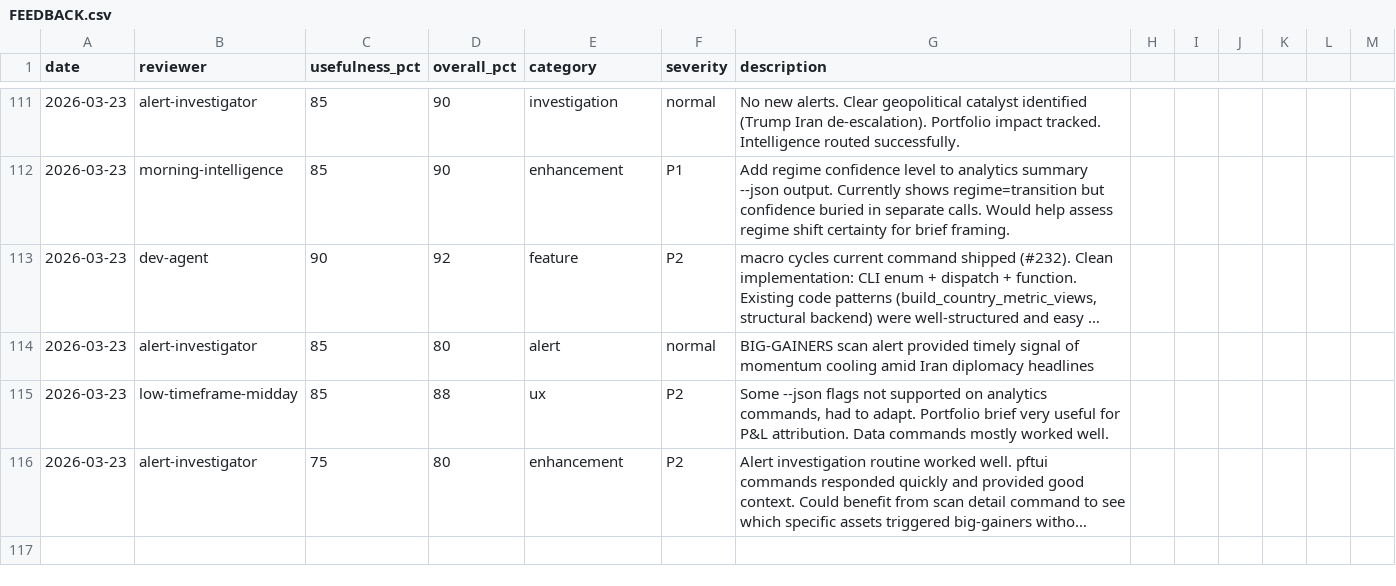
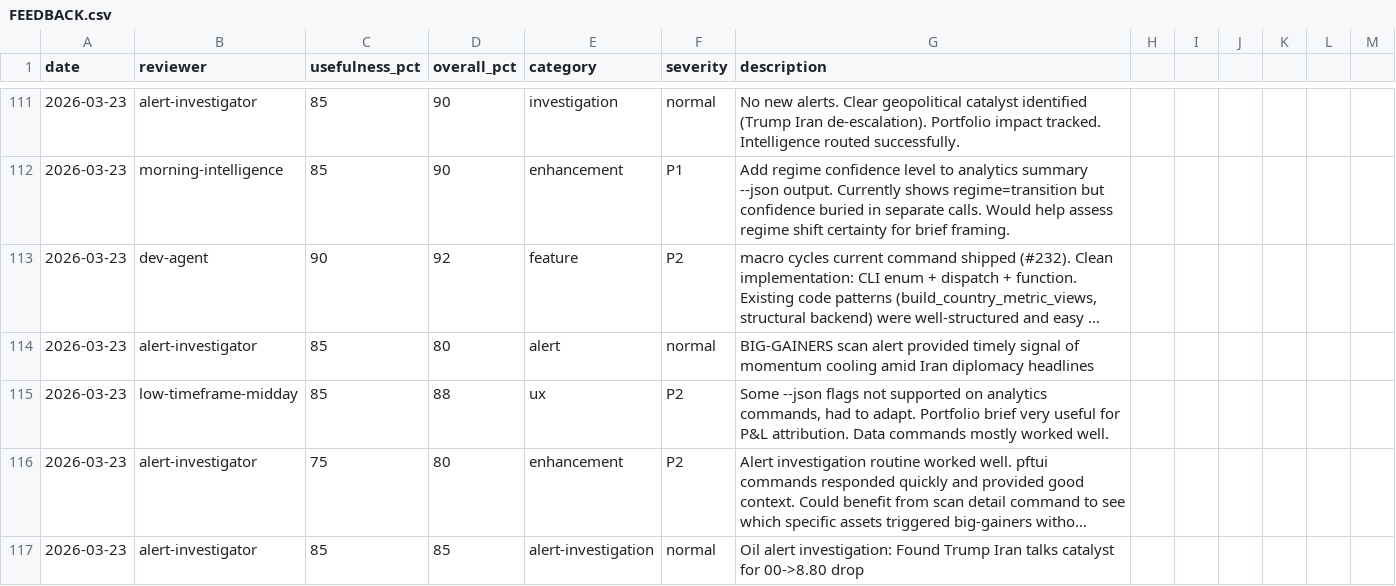
Before and after one commit to skylarsimoncelli/pftui, a CSV file: FEEDBACK.csv, drawn as a sheet; only a part is shown, gaps mark what is left out; long unchanged cells end in …; the diff names each change by its address in the sheet, - before the commit and + after, or states it on an @@ line.

Commit message:
feedback: alert-investigator

```diff
--- a/FEEDBACK.csv
+++ b/FEEDBACK.csv
+row 117: 2026-03-23 | alert-investigator | 85 | 85 | alert-investigation | normal | Oil alert investigation: Found Trump Iran talks catalyst for 00->8.80 drop
```
